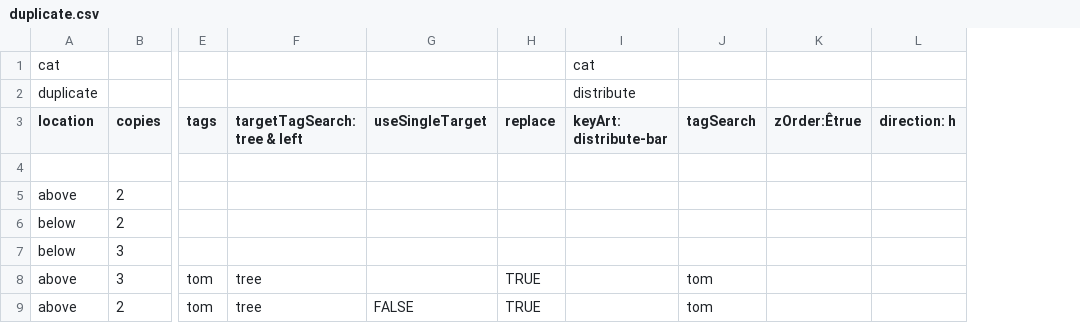
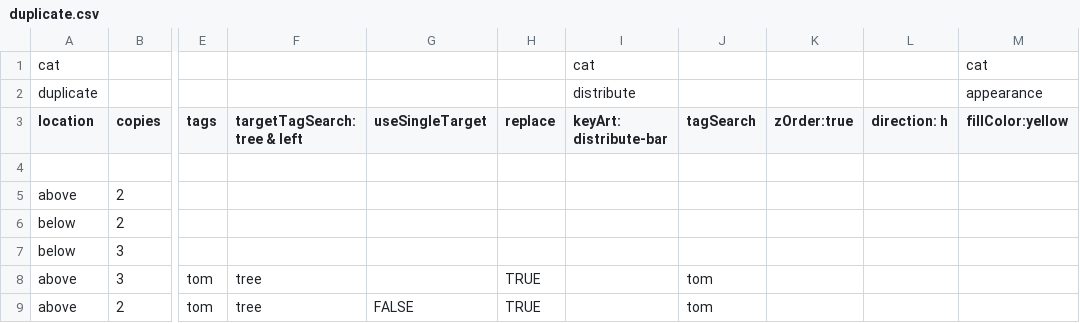
Before and after one commit to Darty-ai/darty-ai-samples, a CSV file: methods/duplicate/duplicate.csv, drawn as a sheet; only a part is shown, gaps mark what is left out; removed rows and columns are numbered as before the commit, all else as after; the diff names each change by its address in the sheet, - before the commit and + after, or states it on an @@ line.

Commit message:
adding rasterize template and data file

```diff
--- a/methods/duplicate/duplicate.csv
+++ b/methods/duplicate/duplicate.csv
-column K (zOrder:Êtrue), empty
+column K (zOrder:true), empty
+column M (fillColor:yellow), rows 1-2: cat | appearance
```
Also changed, not shown: 6 other files.
